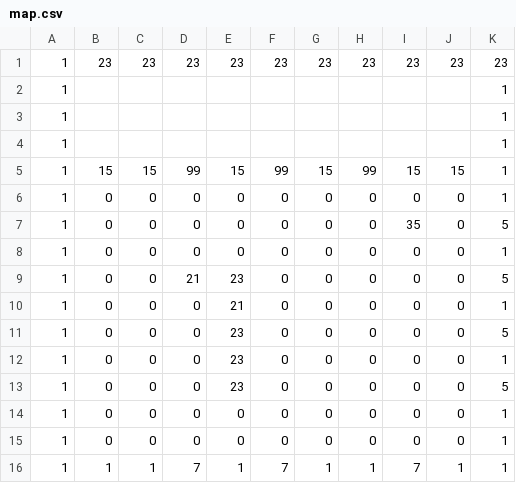
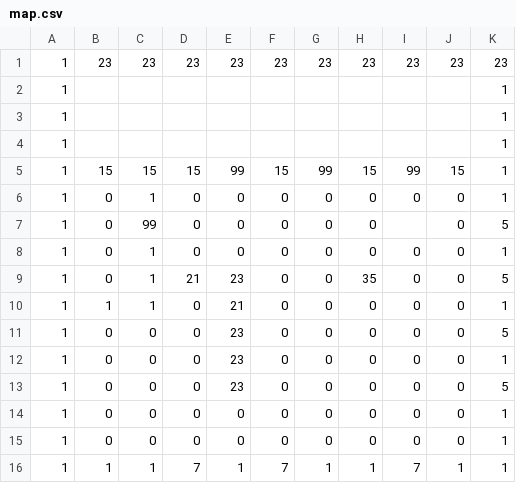
Before and after one commit to e6quisitory/wolf3d-reimpl-cpp, a CSV file: map.csv, drawn as a sheet.

```diff
--- a/map.csv
+++ b/map.csv
@@ -4,8 +4,8 @@
 1,,,,,,,,,,1
-1,15,15,99,15,99,15,99,15,15,1
-1,0,0,0,0,0,0,0,0,0,1
-1,0,0,0,0,0,0,0,35,0,5
-1,0,0,0,0,0,0,0,0,0,1
-1,0,0,21,23,0,0,0,0,0,5
-1,0,0,0,21,0,0,0,0,0,1
+1,15,15,15,99,15,99,15,99,15,1
+1,0,1,0,0,0,0,0,0,0,1
+1,0,99,0,0,0,0,0,,0,5
+1,0,1,0,0,0,0,0,0,0,1
+1,0,1,21,23,0,0,35,0,0,5
+1,1,1,0,21,0,0,0,0,0,1
 1,0,0,0,23,0,0,0,0,0,5
```
Also changed, not shown: 9 other files.
